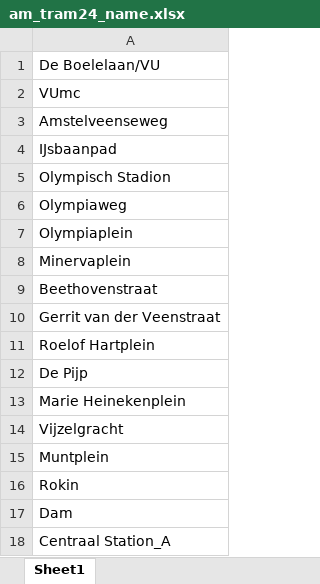
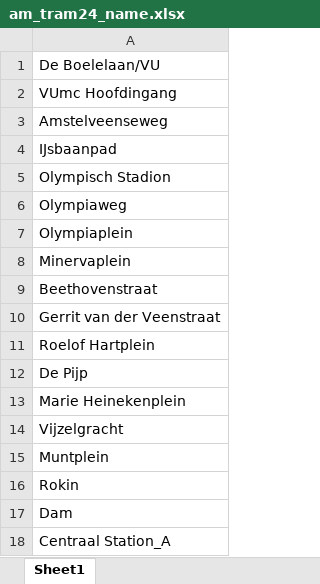
Before and after one commit to SYuGao/uvmt, an Excel workbook: data/am_tram24_name.xlsx, sheet Sheet1, drawn as a sheet; values as stored, in another font and other column widths than the file's, no borders; the diff names each change by its address in the sheet, - before the commit and + after, or states it on an @@ line.

```diff
--- a/data/am_tram24_name.xlsx (sheet Sheet1)
+++ b/data/am_tram24_name.xlsx (sheet Sheet1)
-A2: VUmc
+A2: VUmc Hoofdingang
```
Also changed, not shown: data/am_tram17_name.xlsx, data/am_tram7_name.xlsx, 4 other files.
